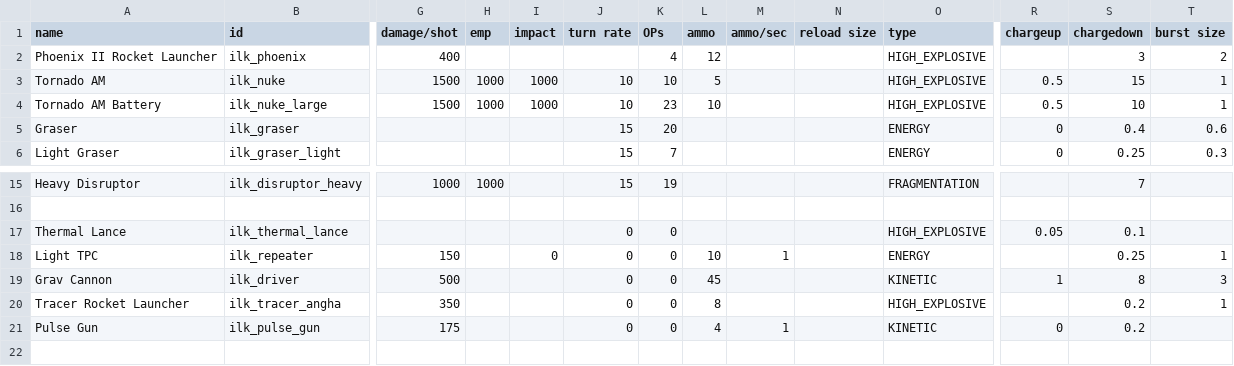
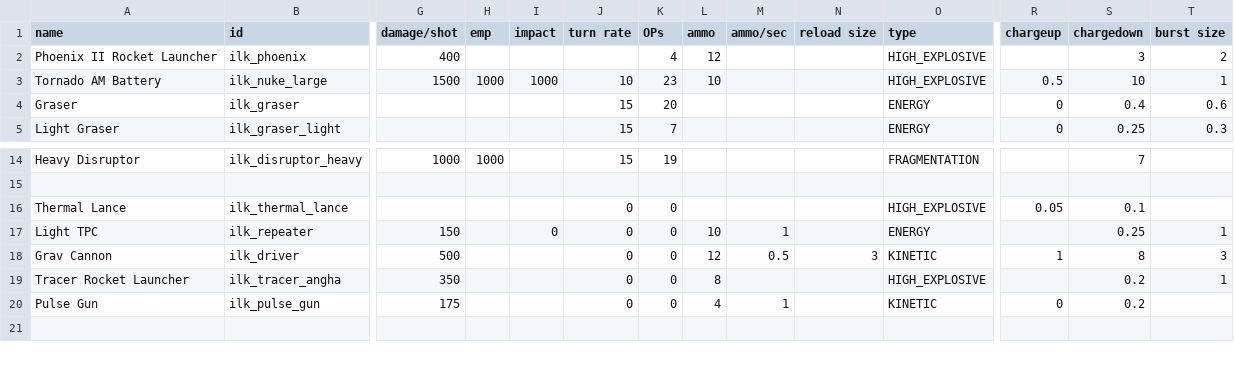
Before and after one commit to jstaf/mayorate, a CSV file: data/weapons/weapon_data.csv, drawn as a sheet; only a part is shown, gaps mark what is left out; removed rows and columns are numbered as before the commit, all else as after; rows hold the shown columns only; the diff names each change by its address in the sheet, - before the commit and + after, or states it on an @@ line.

```diff
--- a/data/weapons/weapon_data.csv
+++ b/data/weapons/weapon_data.csv
-row 3: Tornado AM | ilk_nuke | 1500 | 1000 | 1000 | 10 | 10 | 5 |  |  | HIGH_EXPLOSIVE | 0.5 | 15 | 1
-L18 (ammo): 45
+L18 (ammo): 12
-M18 (ammo/sec): (empty)
+M18 (ammo/sec): 0.5
-N18 (reload size): (empty)
+N18 (reload size): 3
```
Also changed, not shown: 12 other files.
